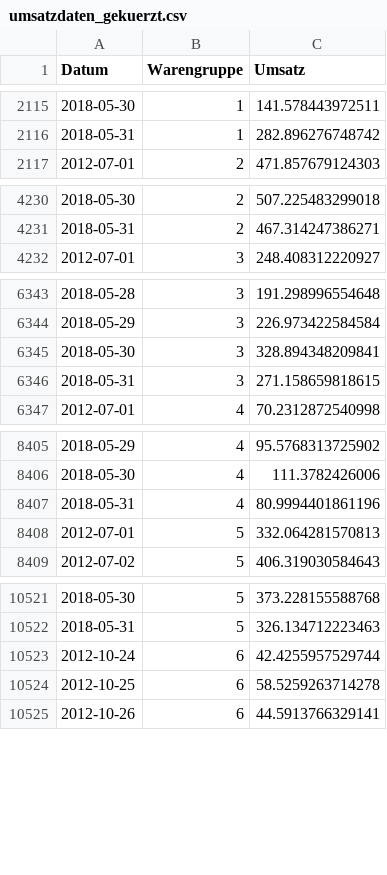
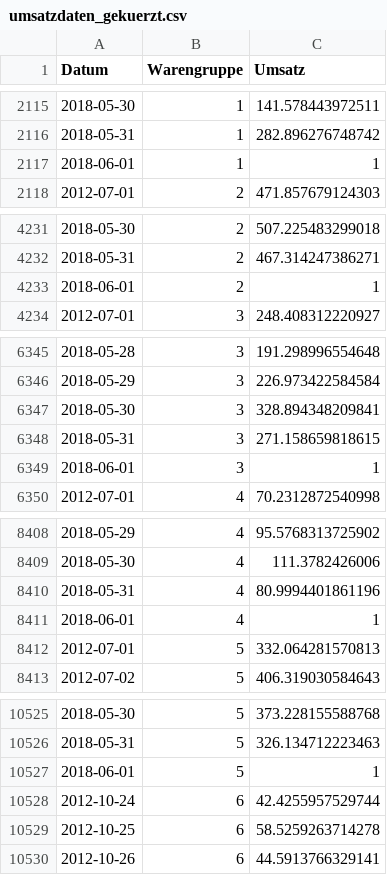
Before and after one commit to Felix382/Datascience-Team-6, a CSV file: data/umsatzdaten_gekuerzt.csv, drawn as a sheet; only a part is shown, gaps mark what is left out; the diff names each change by its address in the sheet, - before the commit and + after, or states it on an @@ line.

```diff
--- a/data/umsatzdaten_gekuerzt.csv
+++ b/data/umsatzdaten_gekuerzt.csv
+row 2117: 2018-06-01 | 1 | 1
+row 4233: 2018-06-01 | 2 | 1
+row 6349: 2018-06-01 | 3 | 1
+row 8411: 2018-06-01 | 4 | 1
+row 10527: 2018-06-01 | 5 | 1
```
Also changed, not shown: 4 other files.
